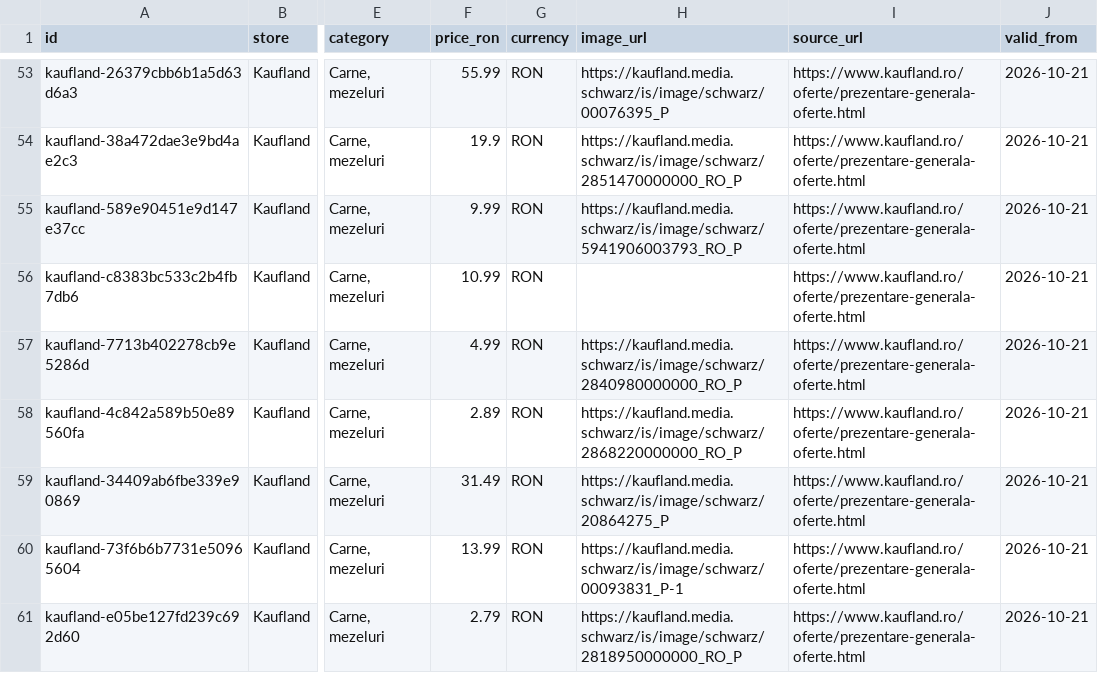
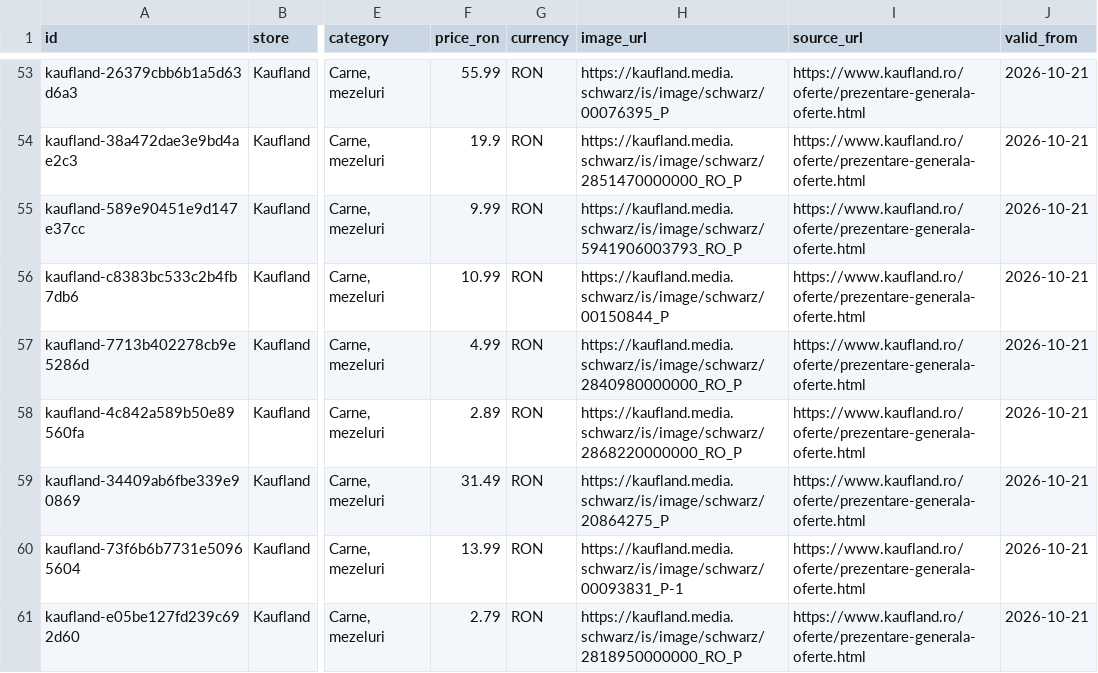
Before and after one commit to birisiu/BunPlan, a CSV file: data/kaufland_offers.csv, drawn as a sheet; only a part is shown, gaps mark what is left out; the diff names each change by its address in the sheet, - before the commit and + after, or states it on an @@ line.

Commit message:
data: update current Kaufland offers

```diff
--- a/data/kaufland_offers.csv
+++ b/data/kaufland_offers.csv
-H56 (image_url): (empty)
+H56 (image_url): https://kaufland.media.schwarz/is/image/schwarz/00150844_P
```
Also changed, not shown: docs/api/kaufland/kaufland_offers.csv, 2 other files.
